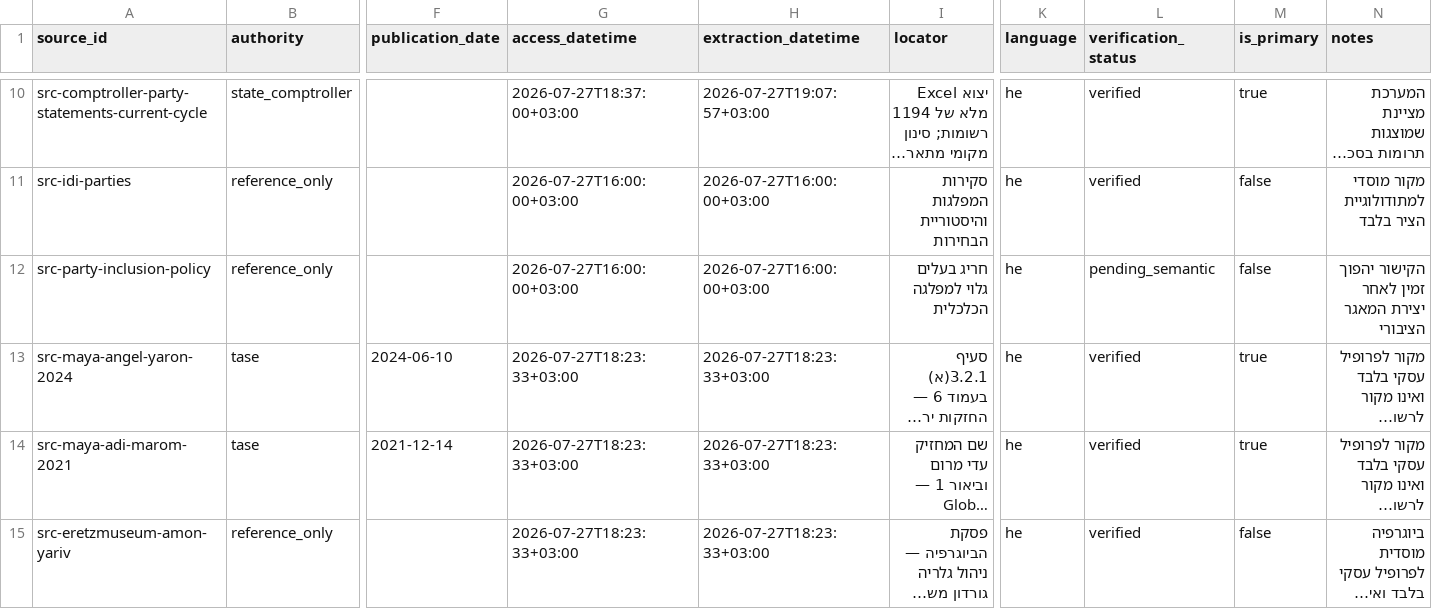
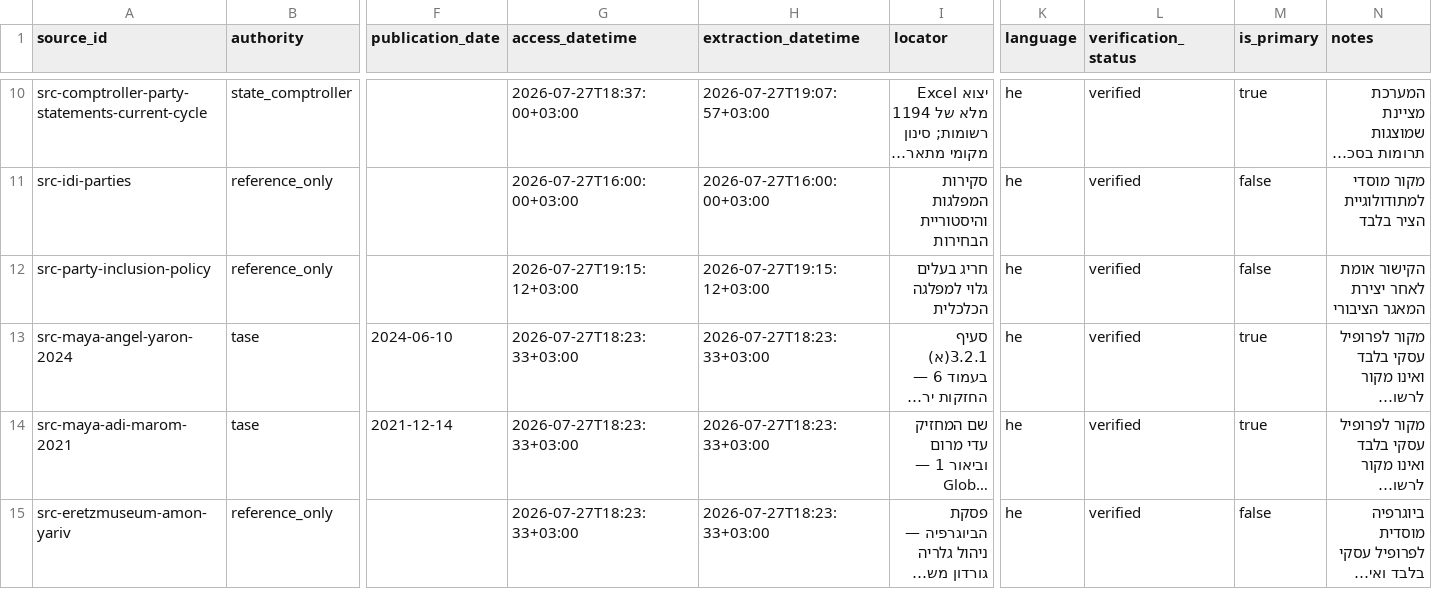
Before and after one commit to eDeveloperOZ/meeyfo-hakesef, a CSV file: data/sources.csv, drawn as a sheet; only a part is shown, gaps mark what is left out; long unchanged cells end in …; the diff names each change by its address in the sheet, - before the commit and + after, or states it on an @@ line.

Commit message:
chore: finalize public source verification

```diff
--- a/data/sources.csv
+++ b/data/sources.csv
-G12 (access_datetime): 2026-07-27T16:00:00+03:00
+G12 (access_datetime): 2026-07-27T19:15:12+03:00
-H12 (extraction_datetime): 2026-07-27T16:00:00+03:00
+H12 (extraction_datetime): 2026-07-27T19:15:12+03:00
-L12 (verification_status): pending_semantic
+L12 (verification_status): verified
-N12 (notes): הקישור יהפוך זמין לאחר יצירת המאגר הציבורי
+N12 (notes): הקישור אומת לאחר יצירת המאגר הציבורי
```
Also changed, not shown: 5 other files.
